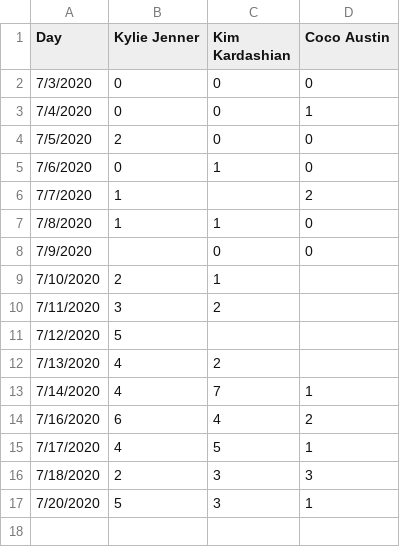
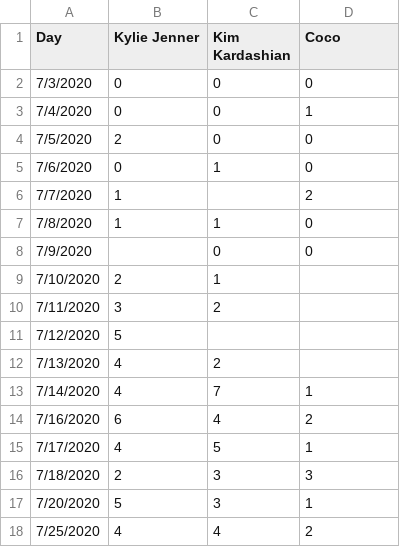
Before and after one commit to fox1hush/test, a CSV file: mostly zeros3.csv, drawn as a sheet.

Commit message:
Update mostly zeros3.csv

```diff
--- a/mostly zeros3.csv
+++ b/mostly zeros3.csv
@@ -1,2 +1,2 @@
-Day,Kylie Jenner,Kim Kardashian,Coco Austin
+Day,Kylie Jenner,Kim Kardashian,Coco
 7/3/2020,0,0,0
@@ -17 +17,2 @@ Day,Kylie Jenner,Kim Kardashian,Coco Austin
 7/20/2020,5,3,1
+7/25/2020,4,4,2
```
